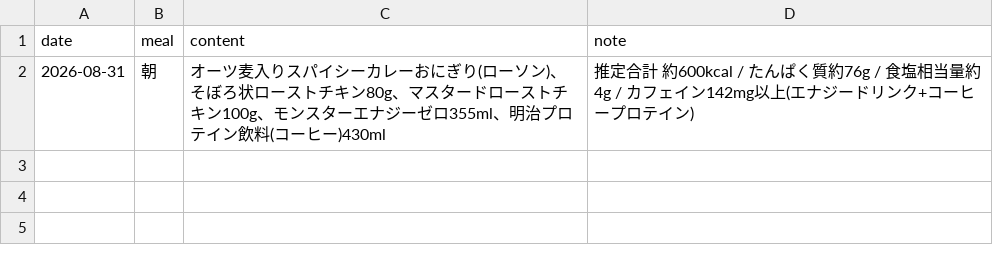
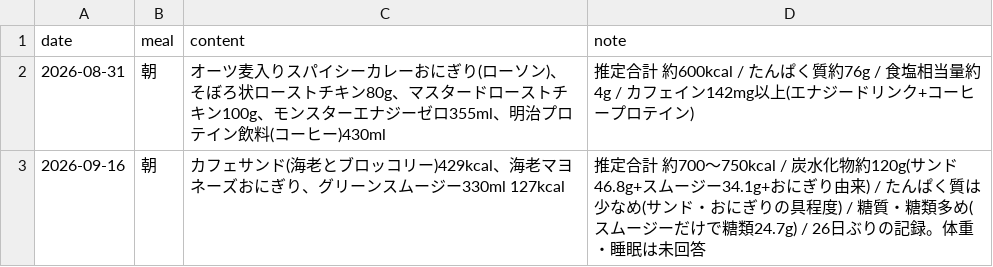
Before and after one commit to RobinsLab/github-slideshow, a CSV file: health/meal_log.csv, drawn as a sheet.

```diff
--- a/health/meal_log.csv
+++ b/health/meal_log.csv
@@ -2 +2,2 @@ date,meal,content,note
 2026-08-31,朝,"オーツ麦入りスパイシーカレーおにぎり(ローソン)、そぼろ状ローストチキン80g、マスタードローストチキン100g、モンスターエナジーゼロ355ml、明治プロテイン飲料(コーヒー)430ml","推定合計 約600kcal / たんぱく質約76g / 食塩相当量約4g / カフェイン142mg以上(エナジードリンク+コーヒープロテイン)"
+2026-09-16,朝,"カフェサンド(海老とブロッコリー)429kcal、海老マヨネーズおにぎり、グリーンスムージー330ml 127kcal","推定合計 約700〜750kcal / 炭水化物約120g(サンド46.8g+スムージー34.1g+おにぎり由来) / たんぱく質は少なめ(サンド・おにぎりの具程度) / 糖質・糖類多め(スムージーだけで糖類24.7g) / 26日ぶりの記録。体重・睡眠は未回答"
```
